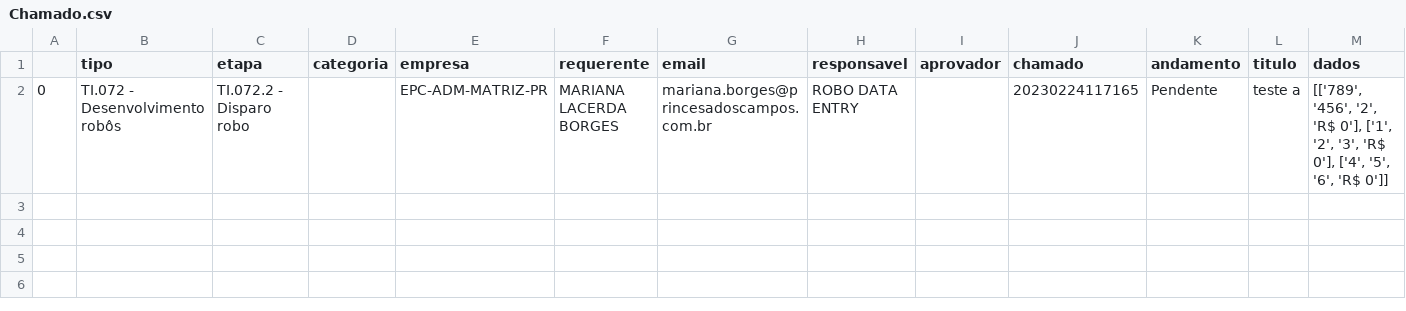
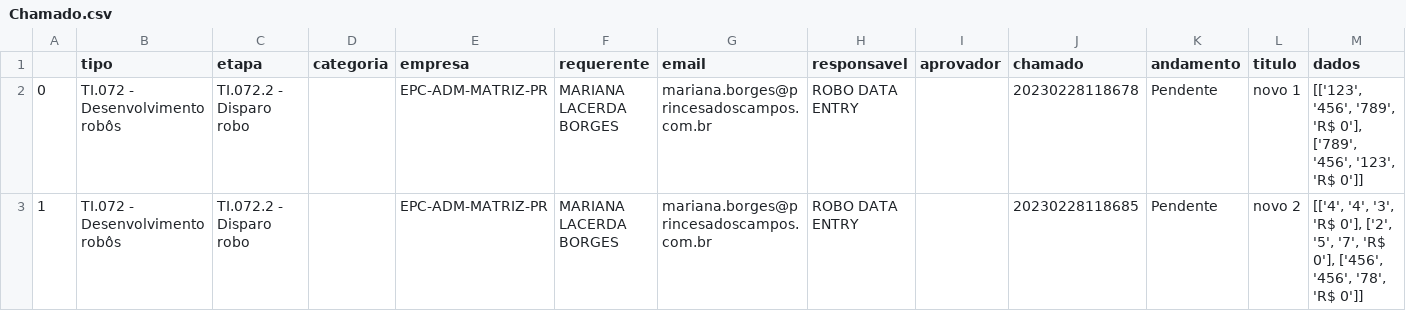
Before and after one commit to Princesa-dos-Campos/IntegracaoChamadoETL, a CSV file: api/src/Chamado.csv, drawn as a sheet.

Commit message:
interação/ abrir chamado
código de interação ok
teste abrindo chamado com linhas do formulario

```diff
--- a/api/src/Chamado.csv
+++ b/api/src/Chamado.csv
@@ -1,2 +1,3 @@
 ;tipo;etapa;categoria;empresa;requerente;email;responsavel;aprovador;chamado;andamento;titulo;dados
-0;TI.072 - Desenvolvimento robôs;TI.072.2 - Disparo robo;;EPC-ADM-MATRIZ-PR;MARIANA LACERDA BORGES;mariana.borges@princesadoscampos.com.br;ROBO DATA ENTRY;;20230224117165;Pendente;teste a;[['789', '456', '2', 'R$ 0'], ['1', '2', '3', 'R$ 0'], ['4', '5', '6', 'R$ 0']]
+0;TI.072 - Desenvolvimento robôs;TI.072.2 - Disparo robo;;EPC-ADM-MATRIZ-PR;MARIANA LACERDA BORGES;mariana.borges@princesadoscampos.com.br;ROBO DATA ENTRY;;20230228118678;Pendente;novo 1;[['123', '456', '789', 'R$ 0'], ['789', '456', '123', 'R$ 0']]
+1;TI.072 - Desenvolvimento robôs;TI.072.2 - Disparo robo;;EPC-ADM-MATRIZ-PR;MARIANA LACERDA BORGES;mariana.borges@princesadoscampos.com.br;ROBO DATA ENTRY;;20230228118685;Pendente;novo 2;[['4', '4', '3', 'R$ 0'], ['2', '5', '7', 'R$ 0'], ['456', '456', '78', 'R$ 0']]
```
Also changed, not shown: 6 other files.
